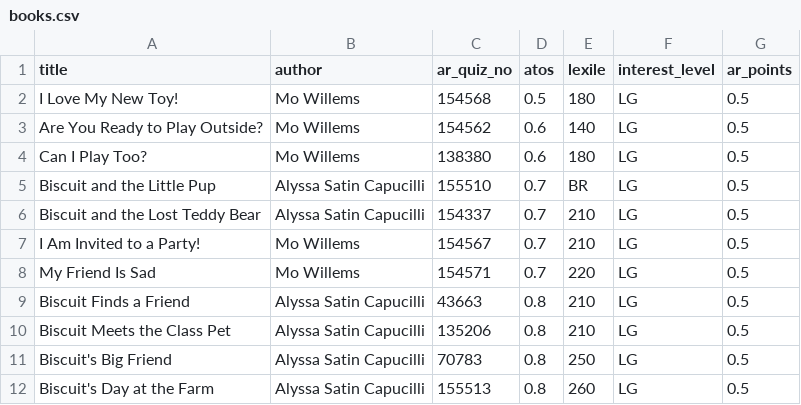
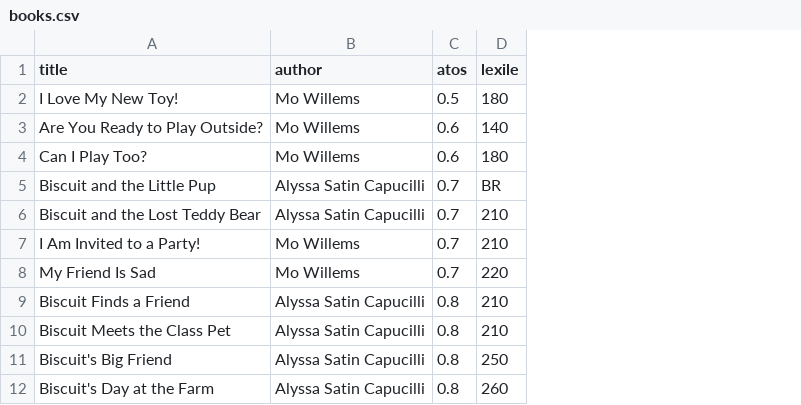
Before and after one commit to GilseungAhn/DYB, a CSV file: books.csv, drawn as a sheet; only a part is shown; the diff names each change by its address in the sheet, - before the commit and + after, or states it on an @@ line.

```diff
--- a/books.csv
+++ b/books.csv
-column C (ar_quiz_no), rows 2-12: 154568 | 154562 | 138380 | 155510 | 154337 | 154567 | 154571 | 43663 | 135206 | 70783 | 155513
-column F (interest_level), rows 2-12: all LG
-column G (ar_points), rows 2-12: all 0.5
```
Also changed, not shown: 6 other files.
